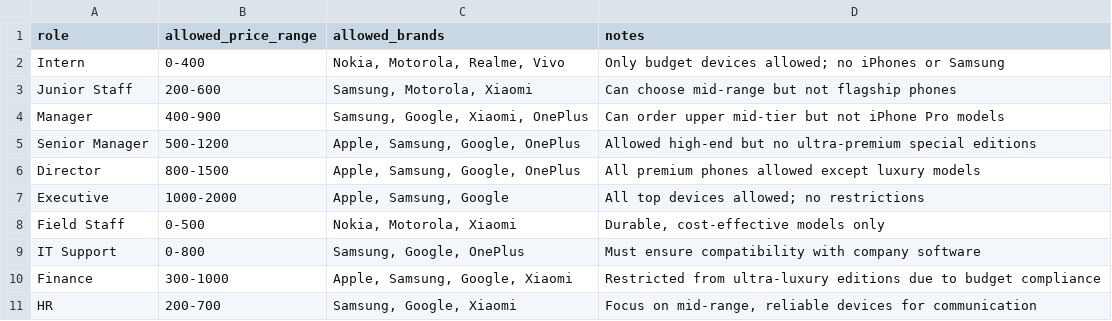
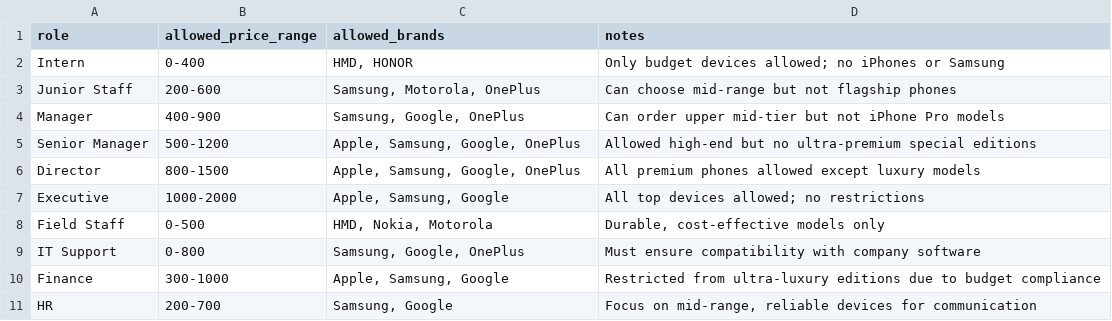
Before and after one commit to jencircj-developer/AI_Sales_Agent, a CSV file: data/company_policies.csv, drawn as a sheet.

```diff
--- a/data/company_policies.csv
+++ b/data/company_policies.csv
@@ -1,5 +1,5 @@
 role,allowed_price_range,allowed_brands,notes
-Intern,0-400,"Nokia, Motorola, Realme, Vivo","Only budget devices allowed; no iPhones or Samsung"
-Junior Staff,200-600,"Samsung, Motorola, Xiaomi","Can choose mid-range but not flagship phones"
-Manager,400-900,"Samsung, Google, Xiaomi, OnePlus","Can order upper mid-tier but not iPhone Pro models"
+Intern,0-400,"HMD, HONOR","Only budget devices allowed; no iPhones or Samsung"
+Junior Staff,200-600,"Samsung, Motorola, OnePlus","Can choose mid-range but not flagship phones"
+Manager,400-900,"Samsung, Google, OnePlus","Can order upper mid-tier but not iPhone Pro models"
 Senior Manager,500-1200,"Apple, Samsung, Google, OnePlus","Allowed high-end but no ultra-premium special editions"
@@ -7,5 +7,5 @@ Director,800-1500,"Apple, Samsung, Google, OnePlus","All premium phones allowed
 Executive,1000-2000,"Apple, Samsung, Google","All top devices allowed; no restrictions"
-Field Staff,0-500,"Nokia, Motorola, Xiaomi","Durable, cost-effective models only"
+Field Staff,0-500,"HMD, Nokia, Motorola","Durable, cost-effective models only"
 IT Support,0-800,"Samsung, Google, OnePlus","Must ensure compatibility with company software"
-Finance,300-1000,"Apple, Samsung, Google, Xiaomi","Restricted from ultra-luxury editions due to budget compliance"
-HR,200-700,"Samsung, Google, Xiaomi","Focus on mid-range, reliable devices for communication"
+Finance,300-1000,"Apple, Samsung, Google","Restricted from ultra-luxury editions due to budget compliance"
+HR,200-700,"Samsung, Google","Focus on mid-range, reliable devices for communication"
```
Also changed, not shown: data/smartphone_reviews.csv, 7 other files.
